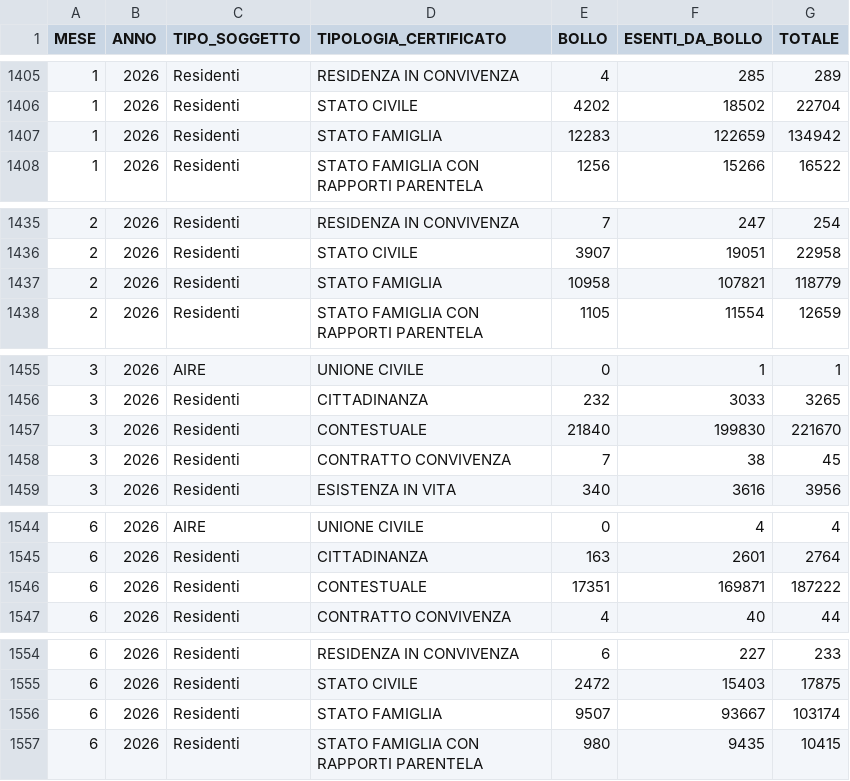
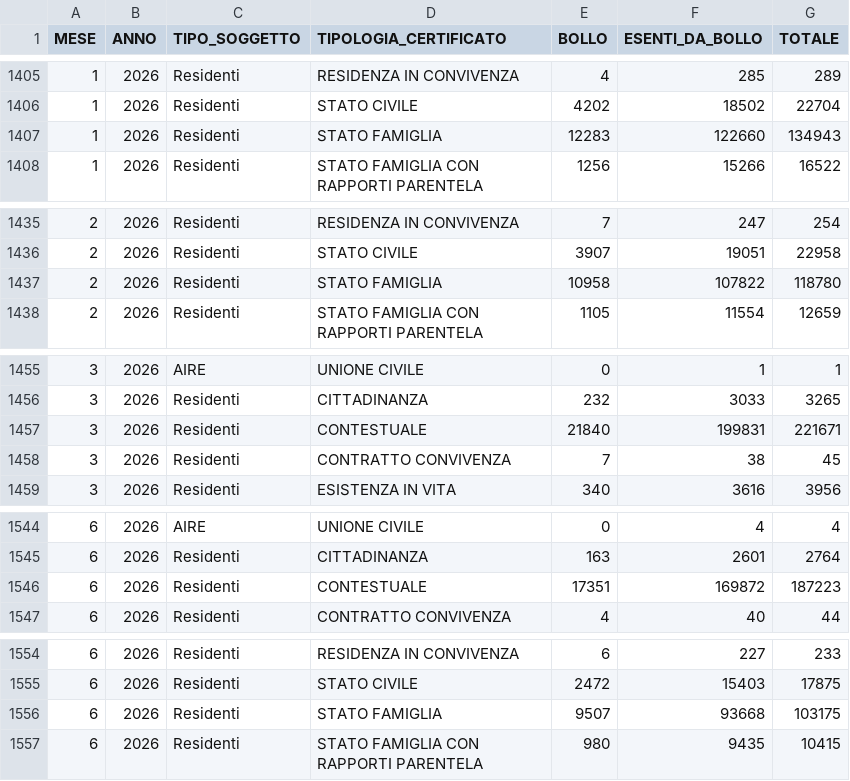
Before and after one commit to italia/anpr-opendata, a CSV file: data/certificati_export.csv, drawn as a sheet; only a part is shown, gaps mark what is left out; the diff covers the shown part only.

```diff
--- a/data/certificati_export.csv
+++ b/data/certificati_export.csv
@@ -1406,3 +1406,3 @@ MESE,ANNO,TIPO_SOGGETTO,TIPOLOGIA_CERTIFICATO,BOLLO,ESENTI_DA_BOLLO,TOTALE
 1,2026,Residenti,STATO CIVILE,4202,18502,22704
-1,2026,Residenti,STATO FAMIGLIA,12283,122659,134942
+1,2026,Residenti,STATO FAMIGLIA,12283,122660,134943
 1,2026,Residenti,STATO FAMIGLIA CON RAPPORTI PARENTELA,1256,15266,16522
@@ -1436,3 +1436,3 @@ MESE,ANNO,TIPO_SOGGETTO,TIPOLOGIA_CERTIFICATO,BOLLO,ESENTI_DA_BOLLO,TOTALE
 2,2026,Residenti,STATO CIVILE,3907,19051,22958
-2,2026,Residenti,STATO FAMIGLIA,10958,107821,118779
+2,2026,Residenti,STATO FAMIGLIA,10958,107822,118780
 2,2026,Residenti,STATO FAMIGLIA CON RAPPORTI PARENTELA,1105,11554,12659
@@ -1456,3 +1456,3 @@ MESE,ANNO,TIPO_SOGGETTO,TIPOLOGIA_CERTIFICATO,BOLLO,ESENTI_DA_BOLLO,TOTALE
 3,2026,Residenti,CITTADINANZA,232,3033,3265
-3,2026,Residenti,CONTESTUALE,21840,199830,221670
+3,2026,Residenti,CONTESTUALE,21840,199831,221671
 3,2026,Residenti,CONTRATTO CONVIVENZA,7,38,45
@@ -1545,3 +1545,3 @@ MESE,ANNO,TIPO_SOGGETTO,TIPOLOGIA_CERTIFICATO,BOLLO,ESENTI_DA_BOLLO,TOTALE
 6,2026,Residenti,CITTADINANZA,163,2601,2764
-6,2026,Residenti,CONTESTUALE,17351,169871,187222
+6,2026,Residenti,CONTESTUALE,17351,169872,187223
 6,2026,Residenti,CONTRATTO CONVIVENZA,4,40,44
@@ -1555,3 +1555,3 @@ MESE,ANNO,TIPO_SOGGETTO,TIPOLOGIA_CERTIFICATO,BOLLO,ESENTI_DA_BOLLO,TOTALE
 6,2026,Residenti,STATO CIVILE,2472,15403,17875
-6,2026,Residenti,STATO FAMIGLIA,9507,93667,103174
+6,2026,Residenti,STATO FAMIGLIA,9507,93668,103175
 6,2026,Residenti,STATO FAMIGLIA CON RAPPORTI PARENTELA,980,9435,10415
```
Also changed, not shown: 38 edited cells elsewhere in this file.
